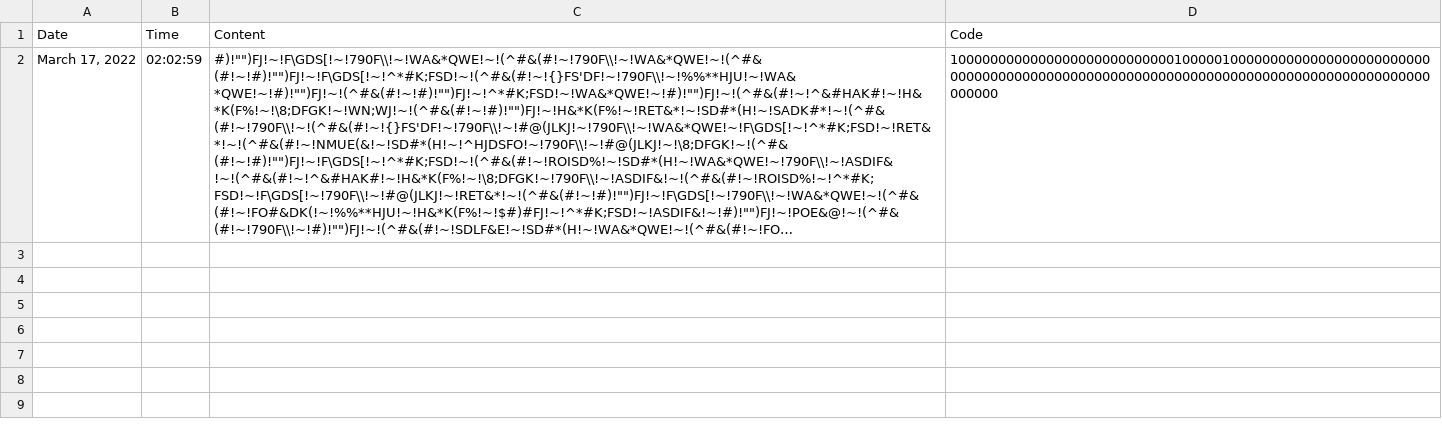
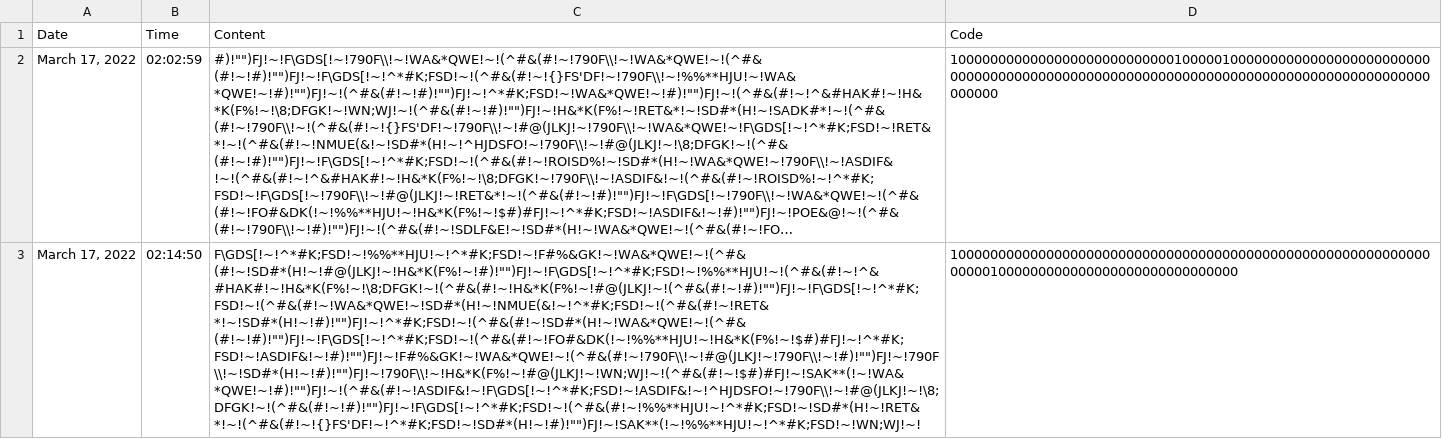
Before and after one commit to Real-VeerSandhu/Lockester, a CSV file: Notes/stored_logs.csv, drawn as a sheet; long unchanged cells end in …; the diff names each change by its address in the sheet, - before the commit and + after, or states it on an @@ line.

Commit message:
new log

```diff
--- a/Notes/stored_logs.csv
+++ b/Notes/stored_logs.csv
+row 3: March 17, 2022 | 02:14:50 | F\GDS[!~!^*#K;FSD!~!%%**HJU!~!^*#K;FSD!~!F#%&GK!~!WA&*QWE!~!(^#&(#!~!SD#*(H!~!#@(JLKJ!~!H&*K(F%!~!#)!"")FJ!~!F\GDS[!~!^*#K;FSD!~!%%**HJU!~!(^#&(#!~!^&#HAK#!~!H&*K(F%!~!\8;DFGK!~!(^#&(#!~!H&*K(F%!~!#@(JLKJ!~!(^#&(#!~!#)!"")FJ!~!F\GDS[!~!^*#K;FSD!~!(^#&(#!~!WA&*QWE!~!SD#*(H!~!NMUE(&!~!^*#K;FSD!~!(^#&(#!~!RET&*!~!SD#*(H!~!#)!"")FJ!~!^*#K;FSD!~!(^#&(#!~!SD#*(H!~!WA&*QWE!~!(^#&(#!~!#)!"")FJ!~!F\GDS[!~!^*#K;FSD!~!(^#&(#!~!FO#&DK(!~!%%**HJU!~!H&*K(F%!~!$#)#FJ!~!^*#K;FSD!~!ASDIF&!~!#)!"")FJ!~!F#%&GK!~!WA&*QWE!~!(^#&(#!~!790F\\!~!#@(JLKJ!~!790F\\!~!#)!"")FJ!~!790F\\!~!SD#*(H!~!#)!"")FJ!~!790F\\!~!H&*K(F%!~!#@(JLKJ!~!WN;WJ!~!(^#&(#!~!$#)#FJ!~!SAK**(!~!WA&*QWE!~!#)!"")FJ!~!(^#&(#!~!ASDIF&!~!F\GDS[!~!^*#K;FSD!~!ASDIF&!~!^HJDSFO!~!790F\\!~!#@(JLKJ!~!\8;DFGK!~!(^#&(#!~!#)!"")FJ!~!F\GDS[!~!^*#K;FSD!~!(^#&(#!~!%%**HJU!~!^*#K;FSD!~!SD#*(H!~!RET&*!~!(^#&(#!~!{}FS'DF!~!^*#K;FSD!~!SD#*(H!~!#)!"")FJ!~!SAK**(!~!%%**HJU!~!^*#K;FSD!~!WN;WJ!~! | 100000000000000000000000000000000000000000000000000000000000000001000000000000000000000000000000
```
